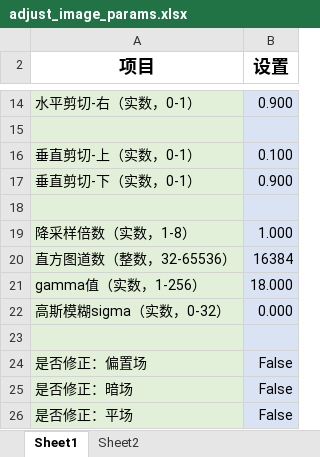
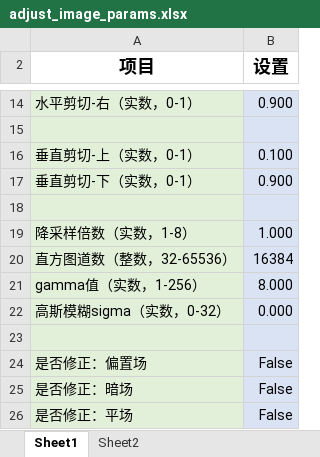
Before and after one commit to liuhao-cn/raw_stack, an Excel workbook: adjust_image_params.xlsx, sheet Sheet1, drawn as a sheet; only a part is shown, gaps mark what is left out; values as stored, in another font and other column widths than the file's, no borders; the diff names each change by its address in the sheet, - before the commit and + after, or states it on an @@ line.

Commit message:
update

```diff
--- a/adjust_image_params.xlsx (sheet Sheet1)
+++ b/adjust_image_params.xlsx (sheet Sheet1)
-B21 (设置): 18.000
+B21 (设置): 8.000
```
